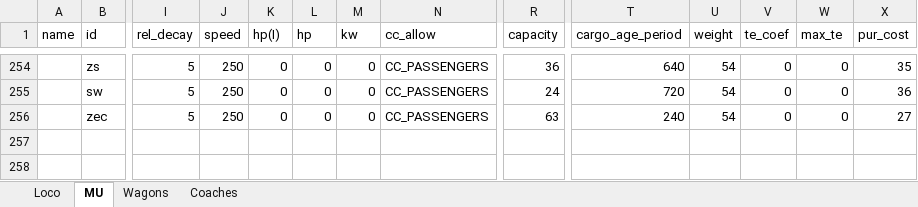
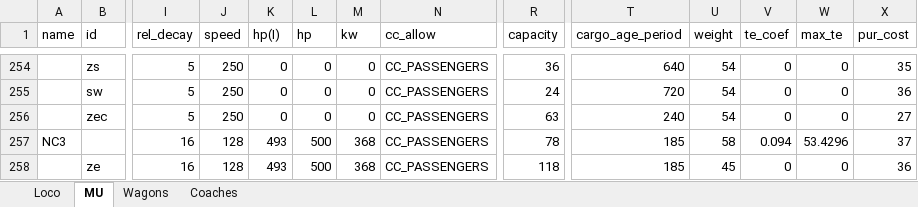
Before and after one commit to OpenTTD-China-Set/China-Set-Trains, an Excel workbook: docs/China Set Trains.xlsx, sheet MU, drawn as a sheet; only a part is shown, gaps mark what is left out; values as stored, in another font and other column widths than the file's, no borders; rows hold the shown columns only; the diff names each change by its address in the sheet, - before the commit and + after, or states it on an @@ line.

```diff
--- a/docs/China Set Trains.xlsx (sheet MU)
+++ b/docs/China Set Trains.xlsx (sheet MU)
+row 257: NC3 |  | 16 | 128 | 493 | 500 | 368 | CC_PASSENGERS | 78 | 185 | 58 | 0.094 | 53.4296 | 37
+row 258:  | ze | 16 | 128 | 493 | 500 | 368 | CC_PASSENGERS | 118 | 185 | 45 | 0 | 0 | 36
```
Also changed, not shown: 15 other files.
